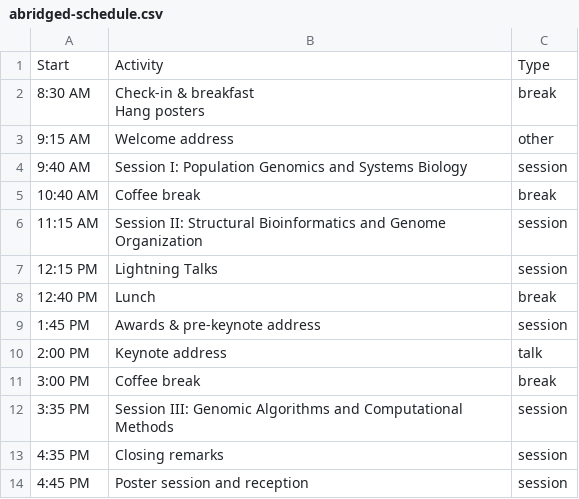
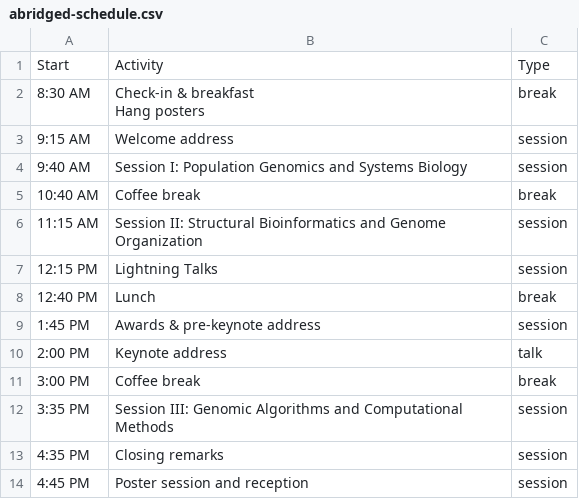
Before and after one commit to LexiShew/QCB-retreat-2026, a CSV file: _data/abridged-schedule.csv, drawn as a sheet.

```diff
--- a/_data/abridged-schedule.csv
+++ b/_data/abridged-schedule.csv
@@ -3,3 +3,3 @@ Start,Activity,Type
 Hang posters",break
-9:15 AM,Welcome address,other
+9:15 AM,Welcome address,session
 9:40 AM,Session I: Population Genomics and Systems Biology,session
```
Also changed, not shown: _data/poster_abstracts.csv, 3 other files.
